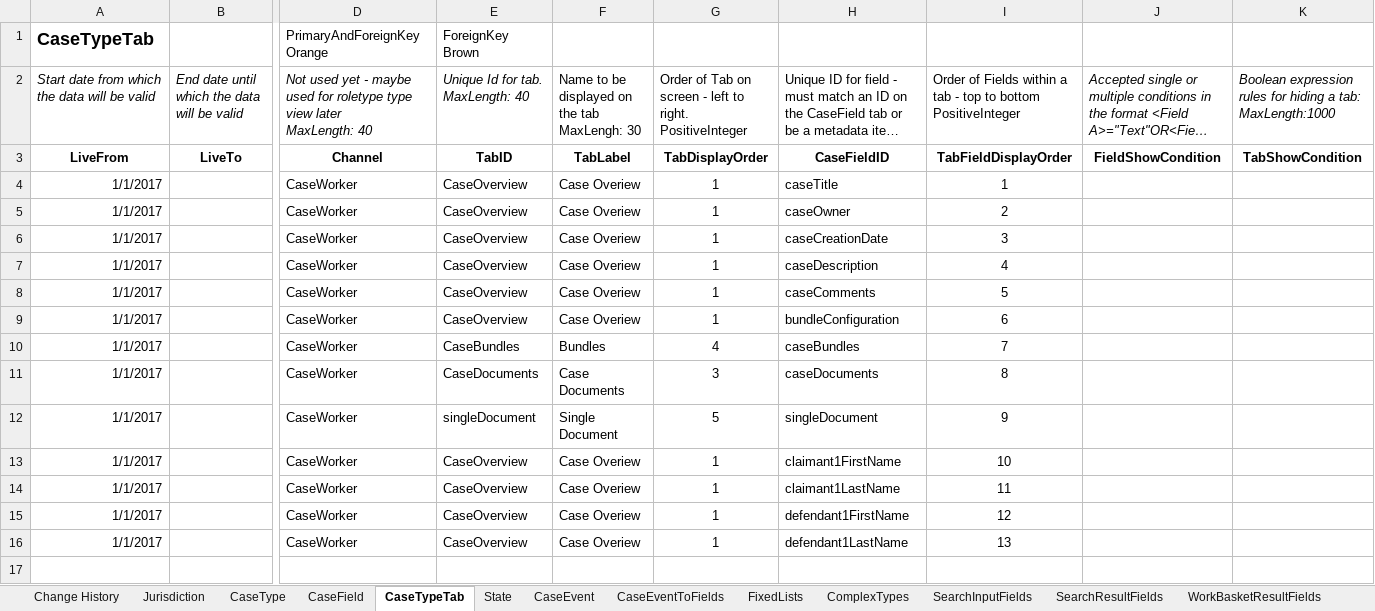
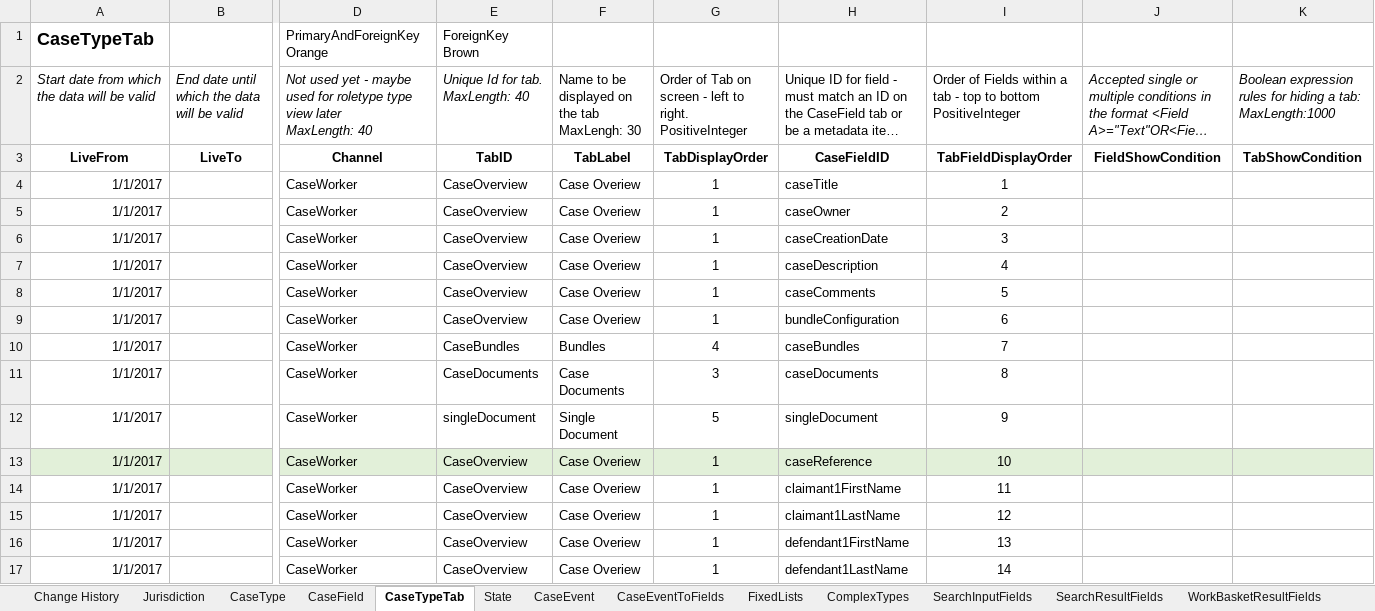
Before and after one commit to hmcts/em-ccd-orchestrator, an Excel workbook: src/aat/resources/adv_bundling_functional_tests_ccd_def.xlsx, sheet CaseTypeTab, drawn as a sheet; only a part is shown, gaps mark what is left out; long unchanged cells end in …; values as stored, in another font and other column widths than the file's, no borders; rows hold the shown columns only; the diff names each change by its address in the sheet, - before the commit and + after, or states it on an @@ line.

```diff
--- a/src/aat/resources/adv_bundling_functional_tests_ccd_def.xlsx (sheet CaseTypeTab)
+++ b/src/aat/resources/adv_bundling_functional_tests_ccd_def.xlsx (sheet CaseTypeTab)
-A13:B13 fill: none
+A13:B13 fill: #E2F0D9
-D13:K13 fill: none
+D13:K13 fill: #E2F0D9
-H13: claimant1FirstName
+H13: caseReference
-H14: claimant1LastName
+H14: claimant1FirstName
-H15: defendant1FirstName
+H15: claimant1LastName
-H16: defendant1LastName
+H16: defendant1FirstName
+row 17: 1/1/2017 |  | CaseWorker | CaseOverview | Case Overiew | 1 | defendant1LastName | 14
```
Also changed, not shown: sheet CaseEventToFields, sheet ComplexTypes, sheet AuthorisationComplexType, sheet CaseField, sheet AuthorisationCaseField, sheet FixedLists.
